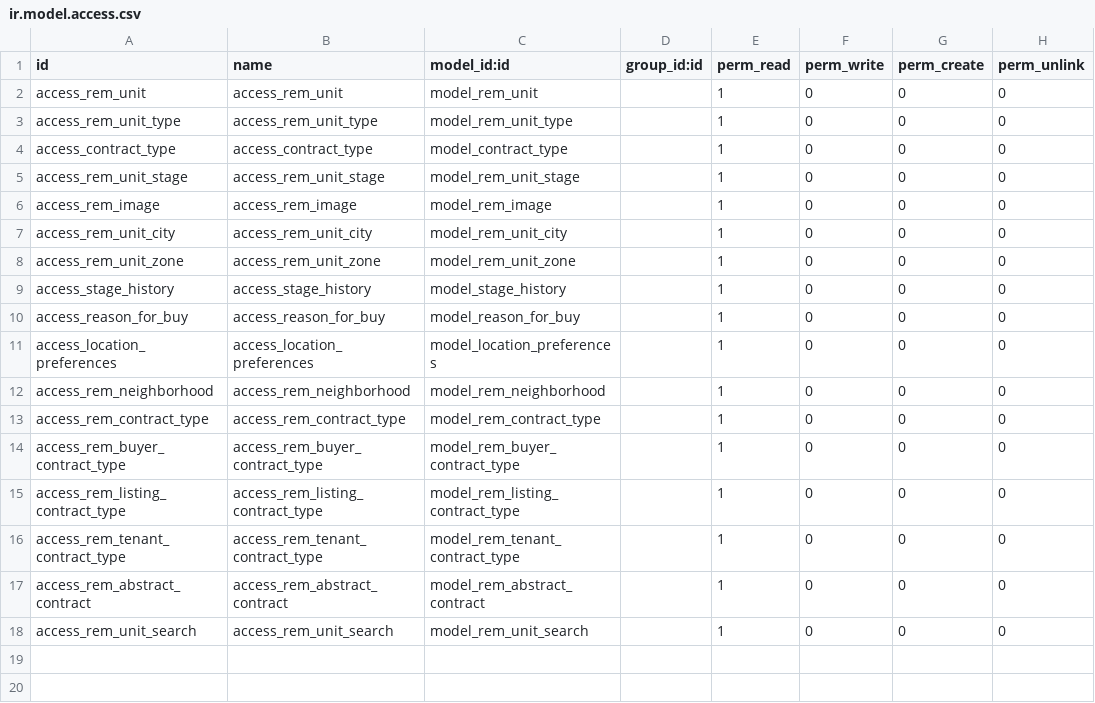
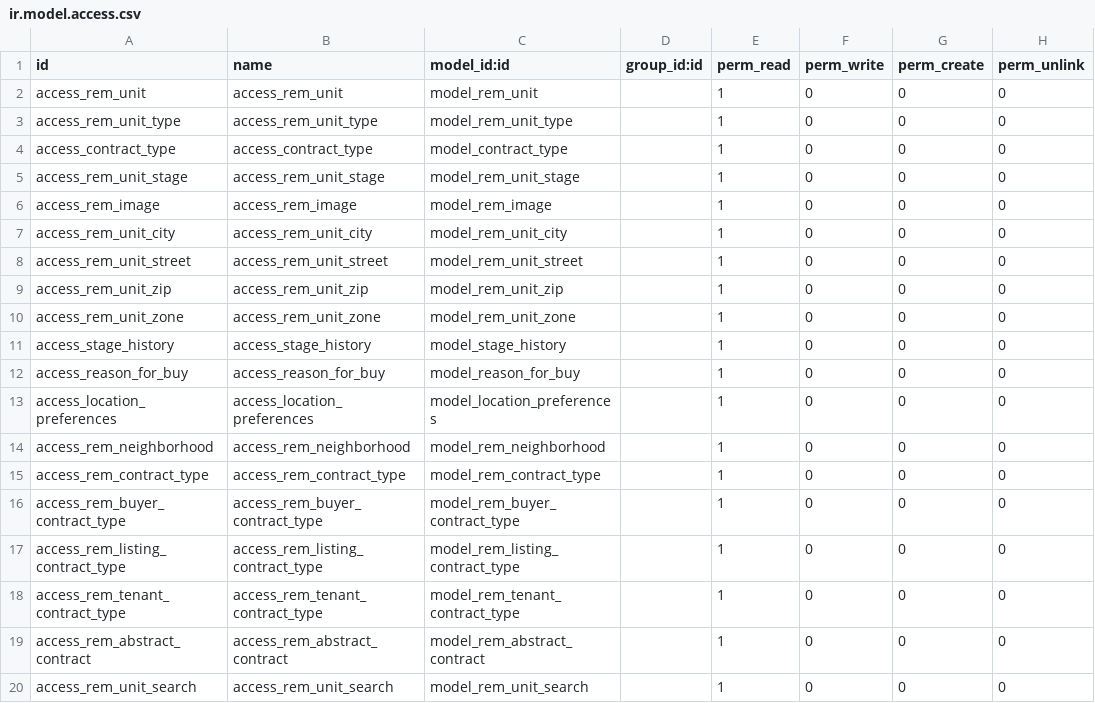
Before and after one commit to Guobower/opencams, a CSV file: addons/rem/security/ir.model.access.csv, drawn as a sheet.

Commit message:
[ADD] security rules for street and zip objects

```diff
--- a/addons/rem/security/ir.model.access.csv
+++ b/addons/rem/security/ir.model.access.csv
@@ -7,2 +7,4 @@ access_rem_image,access_rem_image,model_rem_image,,1,0,0,0
 access_rem_unit_city,access_rem_unit_city,model_rem_unit_city,,1,0,0,0
+access_rem_unit_street,access_rem_unit_street,model_rem_unit_street,,1,0,0,0
+access_rem_unit_zip,access_rem_unit_zip,model_rem_unit_zip,,1,0,0,0
 access_rem_unit_zone,access_rem_unit_zone,model_rem_unit_zone,,1,0,0,0
```
